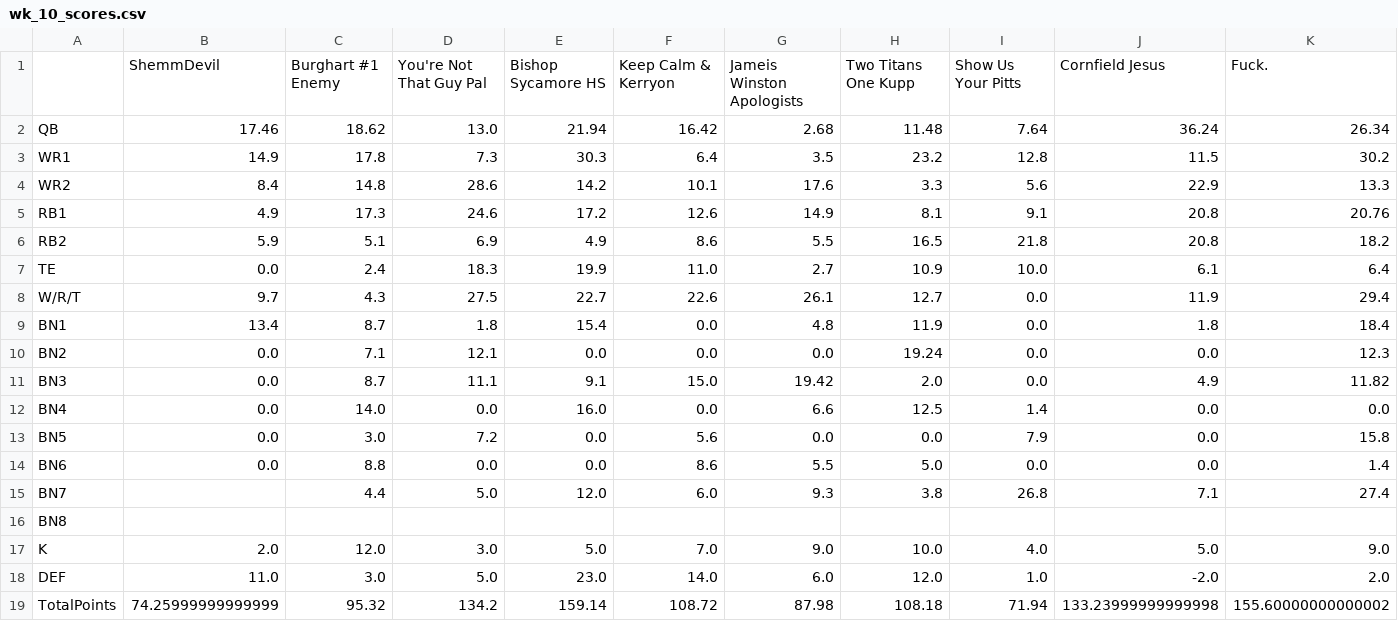
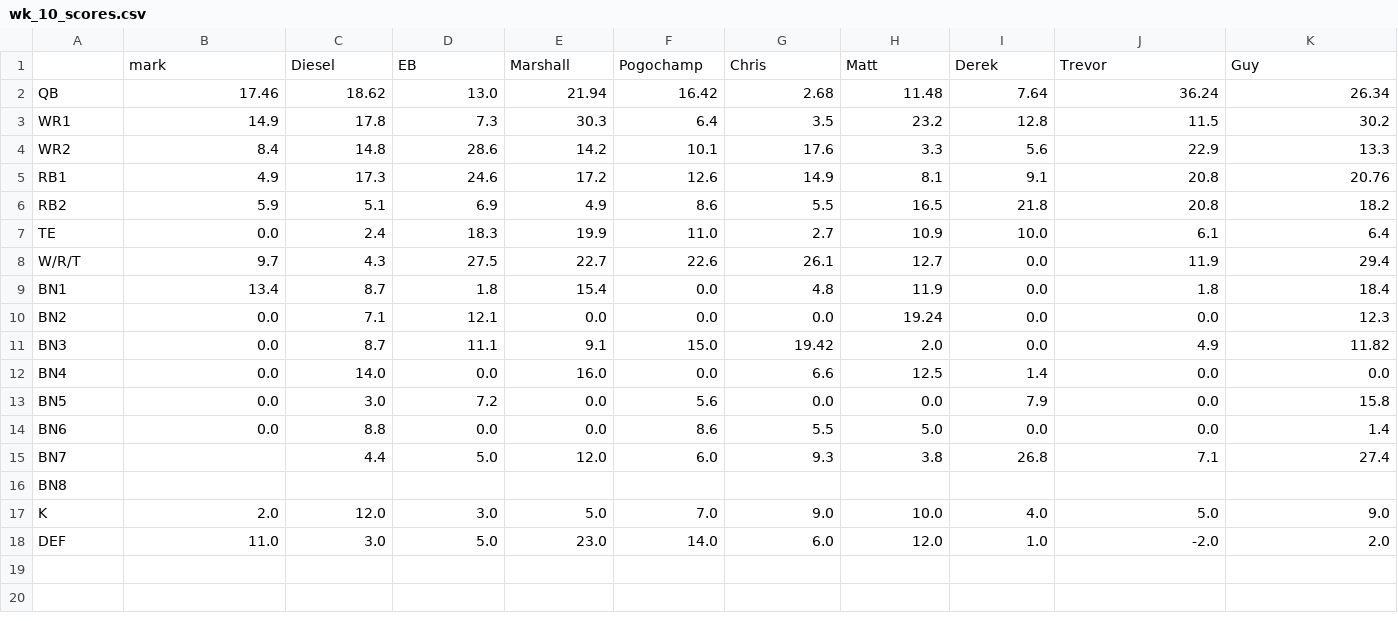
Before and after one commit to MBJR1986/yahoo_fantasy_api, a CSV file: Data Analysis/weekly_scores/wk_10_scores.csv, drawn as a sheet.

```diff
--- a/Data Analysis/weekly_scores/wk_10_scores.csv
+++ b/Data Analysis/weekly_scores/wk_10_scores.csv
@@ -1,2 +1,2 @@
-,ShemmDevil,Burghart #1 Enemy,You're Not That Guy Pal,Bishop Sycamore HS,Keep Calm & Kerryon,Jameis Winston Apologists,Two Titans One Kupp,Show Us Your Pitts,Cornfield Jesus,Fuck.
+,mark,Diesel,EB,Marshall,Pogochamp,Chris,Matt,Derek,Trevor,Guy
 QB,17.46,18.62,13.0,21.94,16.42,2.68,11.48,7.64,36.24,26.34
@@ -18,2 +18 @@ K,2.0,12.0,3.0,5.0,7.0,9.0,10.0,4.0,5.0,9.0
 DEF,11.0,3.0,5.0,23.0,14.0,6.0,12.0,1.0,-2.0,2.0
-TotalPoints,74.25999999999999,95.32,134.2,159.14,108.72,87.98,108.18,71.94,133.23999999999998,155.60000000000002
```
Also changed, not shown: Data Analysis/weekly_rosters/wk_10_roster.csv, Data Analysis/weekly_rosters/wk_8_roster.csv, 11 other files.
